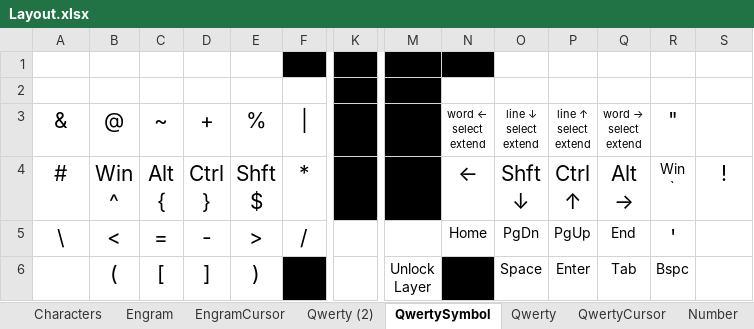
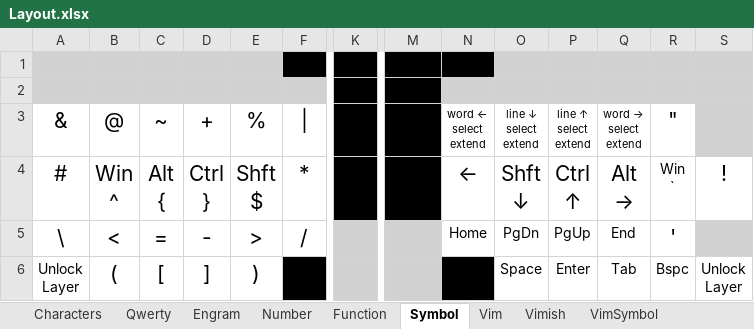
Before and after one commit to kjmcnamara1/zmk-config, an Excel workbook: Layout.xlsx, sheet Symbol, drawn as a sheet; only a part is shown, gaps mark what is left out; values as stored, in another font and other column widths than the file's, no borders; ↵ is a line break in a cell; the diff covers the shown part only; the diff names each change by its address in the sheet, - before the commit and + after, or states it on an @@ line.

Commit message:
v3.2 Change Qwerty /? to ?! Change Qwerty ;: to '" Change Qwerty ,< to ,; Change Qwerty .> to .: Change Function layer volume buttons from K to C Change RH corner Magic key to &lower Relocate Layer Unlocks to bottom corner keys Move hex letters to thumb cluster on Number layer 0, <, > to bottom row of Number layer Add common one-hand operations (quit, close, undo/redo, cut, copy, paste, etc.) to Number layer Replace hard-coded layer numbers with const values

```diff
--- a/Layout.xlsx (sheet Symbol)
+++ b/Layout.xlsx (sheet Symbol)
-sheet tab: QwertySymbol
+sheet tab: Symbol
-sheet tab: EngramCursor
-sheet tab: Qwerty (2)
-sheet tab: QwertyCursor
@@ sheet tab order changed: Characters | Qwerty | Engram | Number | Function | Symbol | Vim | Vimish | VimSymbol @@
-A1:E1 fill: none
+A1:E1 fill: #D1D1D1
-O1:S1 fill: none
+O1:S1 fill: #D1D1D1
-A2:F2 fill: none
+A2:F2 fill: #D1D1D1
-N2:S2 fill: none
+N2:S2 fill: #D1D1D1
-S3 fill: none
+S3 fill: #D1D1D1
-K5:M6 fill: none
+K5:M6 fill: #D1D1D1
-S5 fill: none
+S5 fill: #D1D1D1
-A6: (empty)
+A6: Unlock ↵ Layer
-M6: Unlock ↵ Layer
+M6: (empty)
-S6: (empty)
+S6: Unlock ↵ Layer
```
Also changed, not shown: cell formats elsewhere in this sheet, sheet Number, sheet Engram, sheet Qwerty, sheet Function, other sheet tabs, 2 other files.
